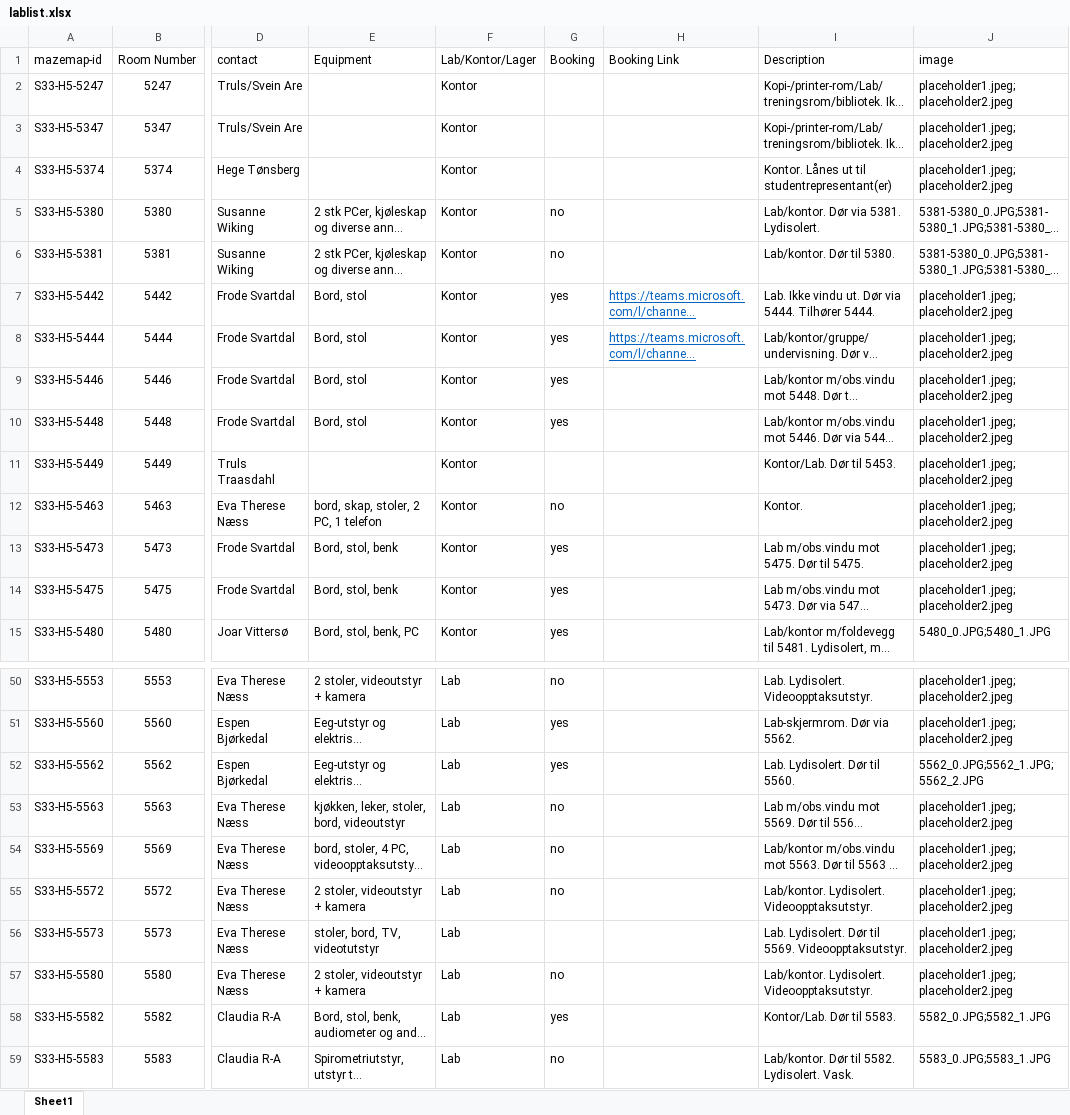
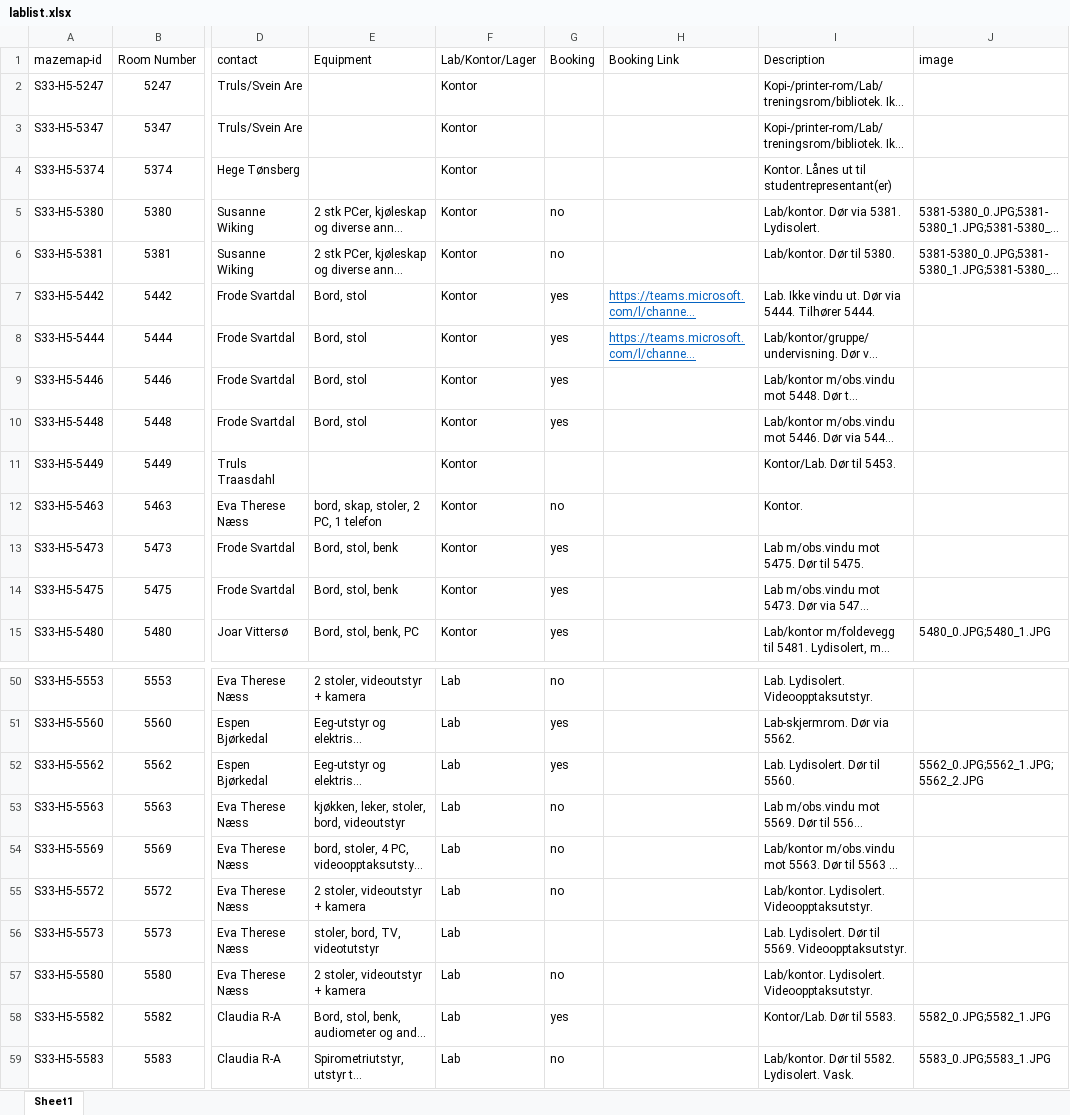
Before and after one commit to ihrke/ips-labmap, an Excel workbook: lablist.xlsx, sheet Sheet1, drawn as a sheet; only a part is shown, gaps mark what is left out; long unchanged cells end in …; values as stored, in another font and other column widths than the file's, no borders; the diff covers the shown part only; the diff names each change by its address in the sheet, - before the commit and + after, or states it on an @@ line.

Commit message:
removed placeholders

```diff
--- a/lablist.xlsx (sheet Sheet1)
+++ b/lablist.xlsx (sheet Sheet1)
-J2:J4 (image): placeholder1.jpeg; placeholder2.jpeg
+J2:J4 (image): (empty)
-J7:J14 (image): placeholder1.jpeg; placeholder2.jpeg
+J7:J14 (image): (empty)
-J50:J51 (image): placeholder1.jpeg; placeholder2.jpeg
+J50:J51 (image): (empty)
-J53:J57 (image): placeholder1.jpeg; placeholder2.jpeg
+J53:J57 (image): (empty)
```
Also changed, not shown: 20 edited cells elsewhere in this sheet.
